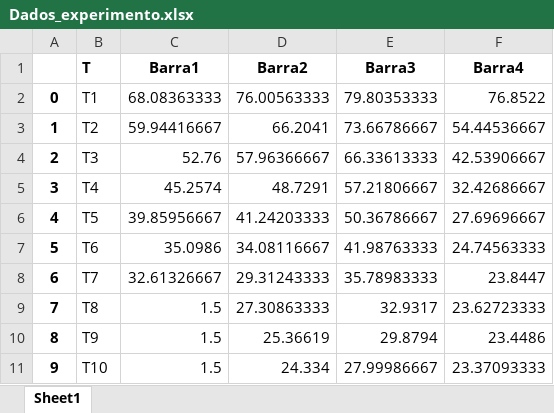
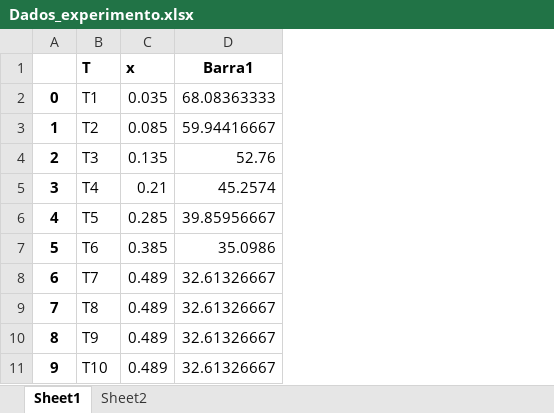
Before and after one commit to Chabole/EngMec-UNESP, an Excel workbook: Lab. TCM I/Relatório_3/Dados_experimento.xlsx, sheet Sheet1, drawn as a sheet; values as stored, in another font and other column widths than the file's, no borders; removed rows and columns are numbered as before the commit, all else as after; the diff names each change by its address in the sheet, - before the commit and + after, or states it on an @@ line.

```diff
--- a/Lab. TCM I/Relatório_3/Dados_experimento.xlsx (sheet Sheet1)
+++ b/Lab. TCM I/Relatório_3/Dados_experimento.xlsx (sheet Sheet1)
+sheet tab: Sheet2
+column C (x), rows 2-11: 0.035 | 0.085 | 0.135 | 0.21 | 0.285 | 0.385 | 0.489 | 0.489 | 0.489 | 0.489
-column D (Barra2), rows 2-11: 76.00563333 | 66.2041 | 57.96366667 | 48.7291 | 41.24203333 | 34.08116667 | 29.31243333 | 27.30863333 | 25.36619 | 24.334
-column E (Barra3), rows 2-11: 79.80353333 | 73.66786667 | 66.33613333 | 57.21806667 | 50.36786667 | 41.98763333 | 35.78983333 | 32.9317 | 29.8794 | 27.99986667
-column F (Barra4), rows 2-11: 76.8522 | 54.44536667 | 42.53906667 | 32.42686667 | 27.69696667 | 24.74563333 | 23.8447 | 23.62723333 | 23.4486 | 23.37093333
-D9:D11 (Barra1): 1.5
+D9:D11 (Barra1): 32.61326667
```
Also changed, not shown: 9 other files.
